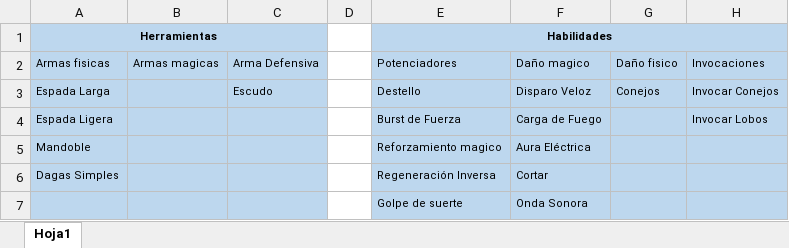
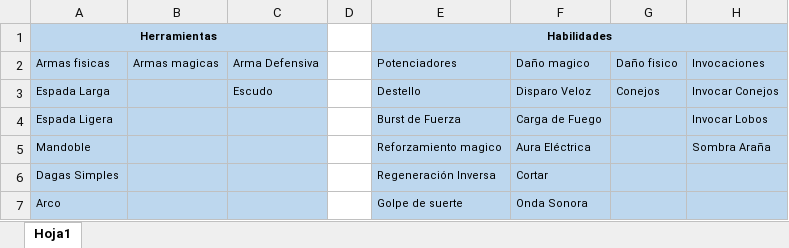
Before and after one commit to Kevin498777/Level_UP, an Excel workbook: Documentacion/Tablas_Tipos.xlsx, sheet Hoja1, drawn as a sheet; values as stored, in another font and other column widths than the file's, no borders; the diff names each change by its address in the sheet, - before the commit and + after, or states it on an @@ line.

```diff
--- a/Documentacion/Tablas_Tipos.xlsx (sheet Hoja1)
+++ b/Documentacion/Tablas_Tipos.xlsx (sheet Hoja1)
-H5: (empty)
+H5: Sombra Araña
-A7: (empty)
+A7: Arco
```
Also changed, not shown: Documentacion/Tablas_Escalado.xlsx, 8 other files.
